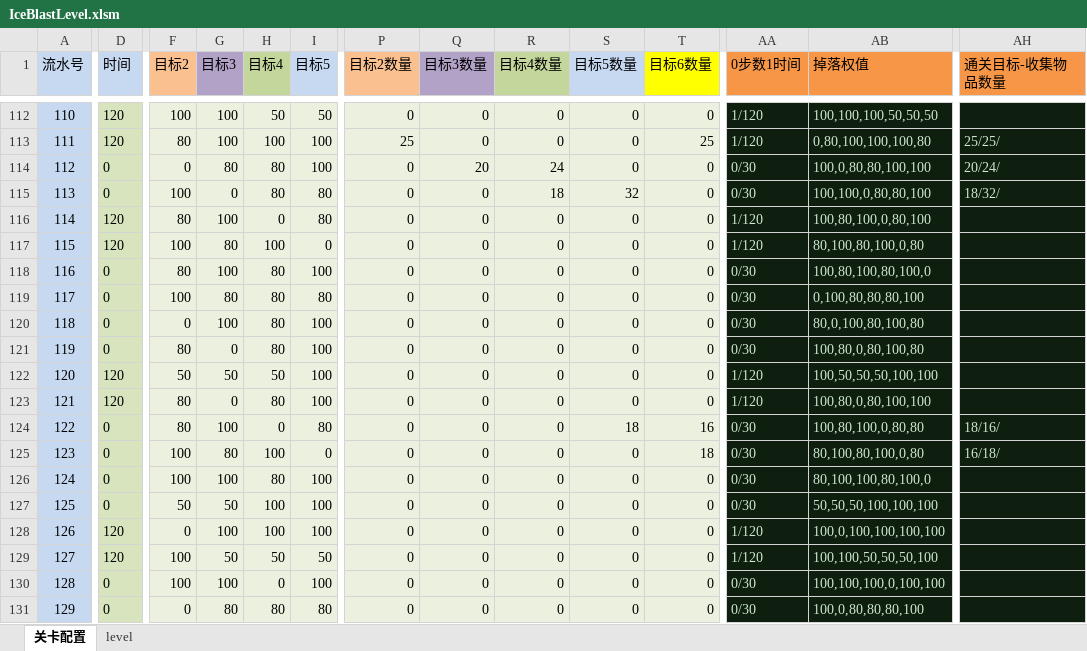
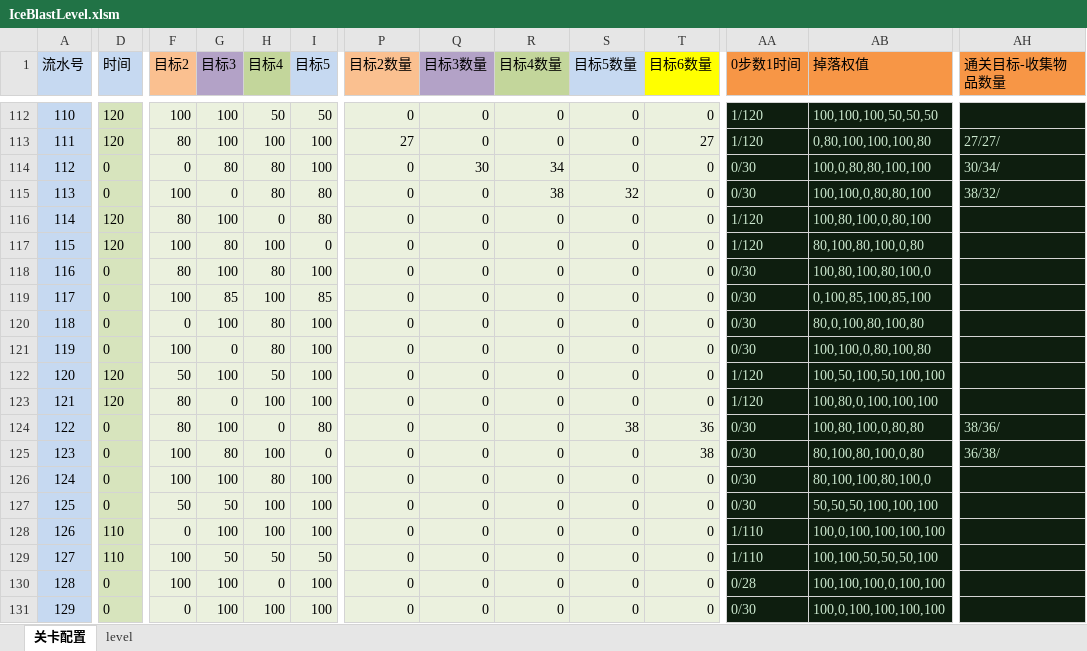
Before and after one commit to jonntd/zhoulu, an Excel workbook: IceBlast文档/IceBlastLevel.xlsm, sheet 关卡配置, drawn as a sheet; only a part is shown, gaps mark what is left out; values as stored, in another font and other column widths than the file's, no borders; conditional formats not drawn; the diff covers the shown part only; the diff names each change by its address in the sheet, - before the commit and + after, or states it on an @@ line.

```diff
--- a/IceBlast文档/IceBlastLevel.xlsm (sheet 关卡配置)
+++ b/IceBlast文档/IceBlastLevel.xlsm (sheet 关卡配置)
-P113 (目标2数量): 25
+P113 (目标2数量): 27
-T113 (目标6数量): 25
+T113 (目标6数量): 27
-AH113 (通关目标-收集物品数量): 25/25/
+AH113 (通关目标-收集物品数量): 27/27/
-Q114 (目标3数量): 20
+Q114 (目标3数量): 30
-R114 (目标4数量): 24
+R114 (目标4数量): 34
-AH114 (通关目标-收集物品数量): 20/24/
+AH114 (通关目标-收集物品数量): 30/34/
-R115 (目标4数量): 18
+R115 (目标4数量): 38
-AH115 (通关目标-收集物品数量): 18/32/
+AH115 (通关目标-收集物品数量): 38/32/
-G119 (目标3): 80
+G119 (目标3): 85
-H119 (目标4): 80
+H119 (目标4): 100
-I119 (目标5): 80
+I119 (目标5): 85
-AB119 (掉落权值): 0,100,80,80,80,100
+AB119 (掉落权值): 0,100,85,100,85,100
-F121 (目标2): 80
+F121 (目标2): 100
-AB121 (掉落权值): 100,80,0,80,100,80
+AB121 (掉落权值): 100,100,0,80,100,80
-G122 (目标3): 50
+G122 (目标3): 100
-AB122 (掉落权值): 100,50,50,50,100,100
+AB122 (掉落权值): 100,50,100,50,100,100
-H123 (目标4): 80
+H123 (目标4): 100
-AB123 (掉落权值): 100,80,0,80,100,100
+AB123 (掉落权值): 100,80,0,100,100,100
-S124 (目标5数量): 18
+S124 (目标5数量): 38
-T124 (目标6数量): 16
+T124 (目标6数量): 36
-AH124 (通关目标-收集物品数量): 18/16/
+AH124 (通关目标-收集物品数量): 38/36/
-T125 (目标6数量): 18
+T125 (目标6数量): 38
-AH125 (通关目标-收集物品数量): 16/18/
+AH125 (通关目标-收集物品数量): 36/38/
-D128:D129 (时间): 120
+D128:D129 (时间): 110
-AA128:AA129 (0步数1时间): 1/120
+AA128:AA129 (0步数1时间): 1/110
-AA130 (0步数1时间): 0/30
+AA130 (0步数1时间): 0/28
-G131 (目标3): 80
+G131 (目标3): 100
-H131 (目标4): 80
+H131 (目标4): 100
-I131 (目标5): 80
+I131 (目标5): 100
-AB131 (掉落权值): 100,0,80,80,80,100
+AB131 (掉落权值): 100,0,100,100,100,100
```
Also changed, not shown: 193 edited cells elsewhere in this sheet, sheet level, 5 other files.
